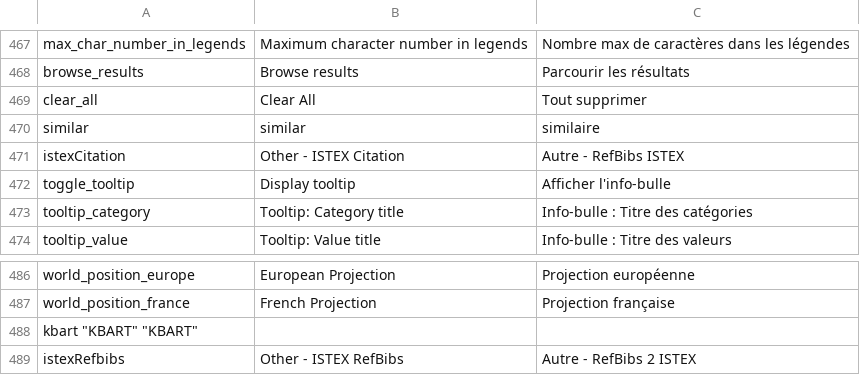
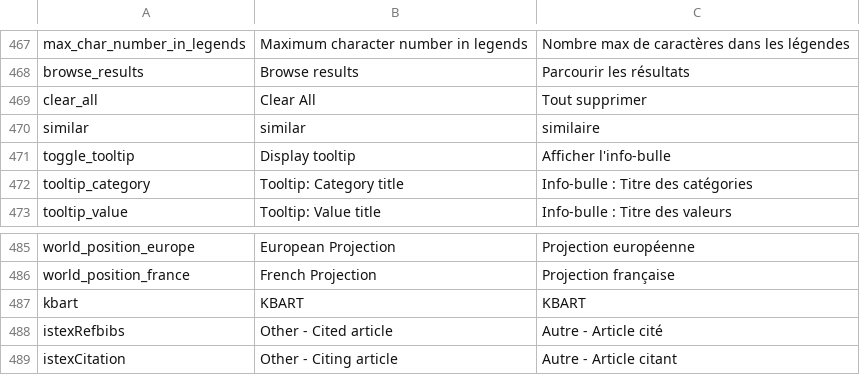
Before and after one commit to Inist-CNRS/lodex, a TSV file: src/app/custom/translations.tsv, drawn as a sheet; only a part is shown, gaps mark what is left out.

```diff
--- a/src/app/custom/translations.tsv
+++ b/src/app/custom/translations.tsv
@@ -470,3 +470,2 @@
 "similar"	"similar"	"similaire"
-"istexCitation"	"Other - ISTEX Citation"	"Autre - RefBibs ISTEX"
 "toggle_tooltip"	"Display tooltip"	"Afficher l'info-bulle"
@@ -487,3 +486,4 @@
 "world_position_france"	"French Projection"	"Projection française"
-"kbart" "KBART" "KBART"
-"istexRefbibs"	"Other - ISTEX RefBibs"	"Autre - RefBibs 2 ISTEX"
+"kbart"	"KBART"	"KBART"
+"istexRefbibs"	"Other - Cited article"	"Autre - Article cité"
+"istexCitation"	"Other - Citing article"	"Autre - Article citant"
```
Also changed, not shown: 1 other file.
